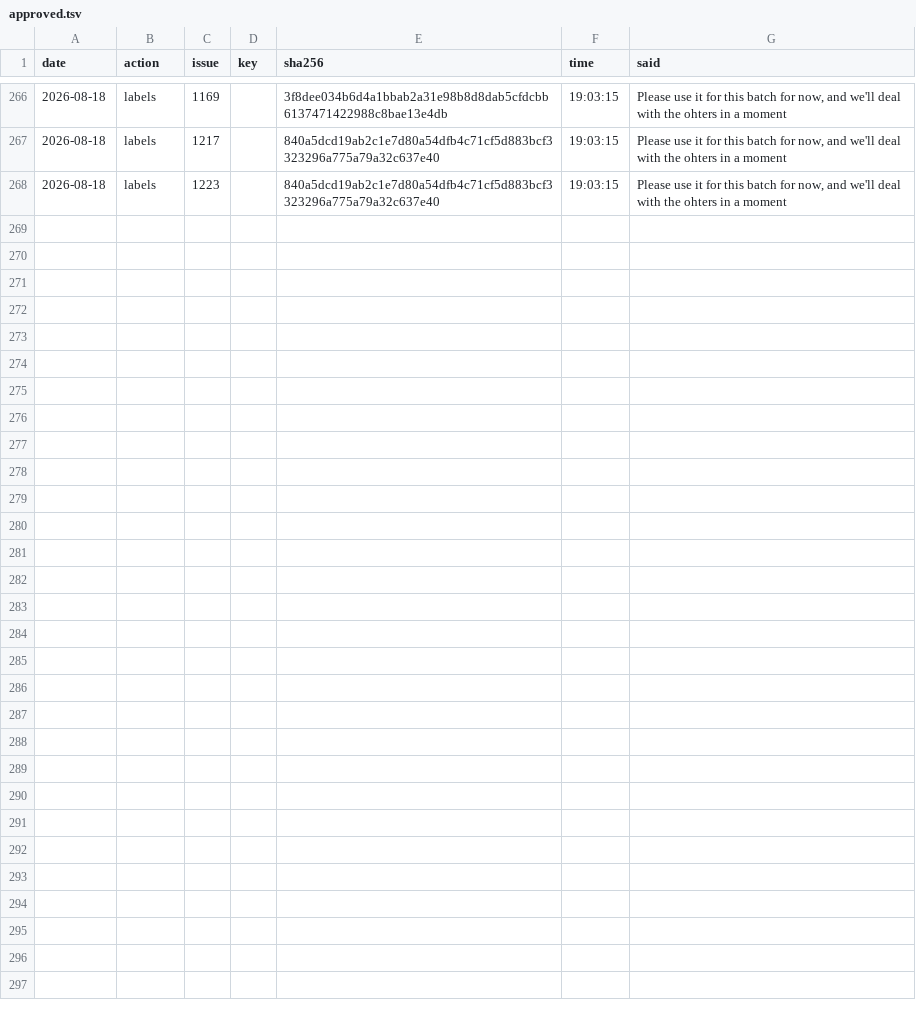
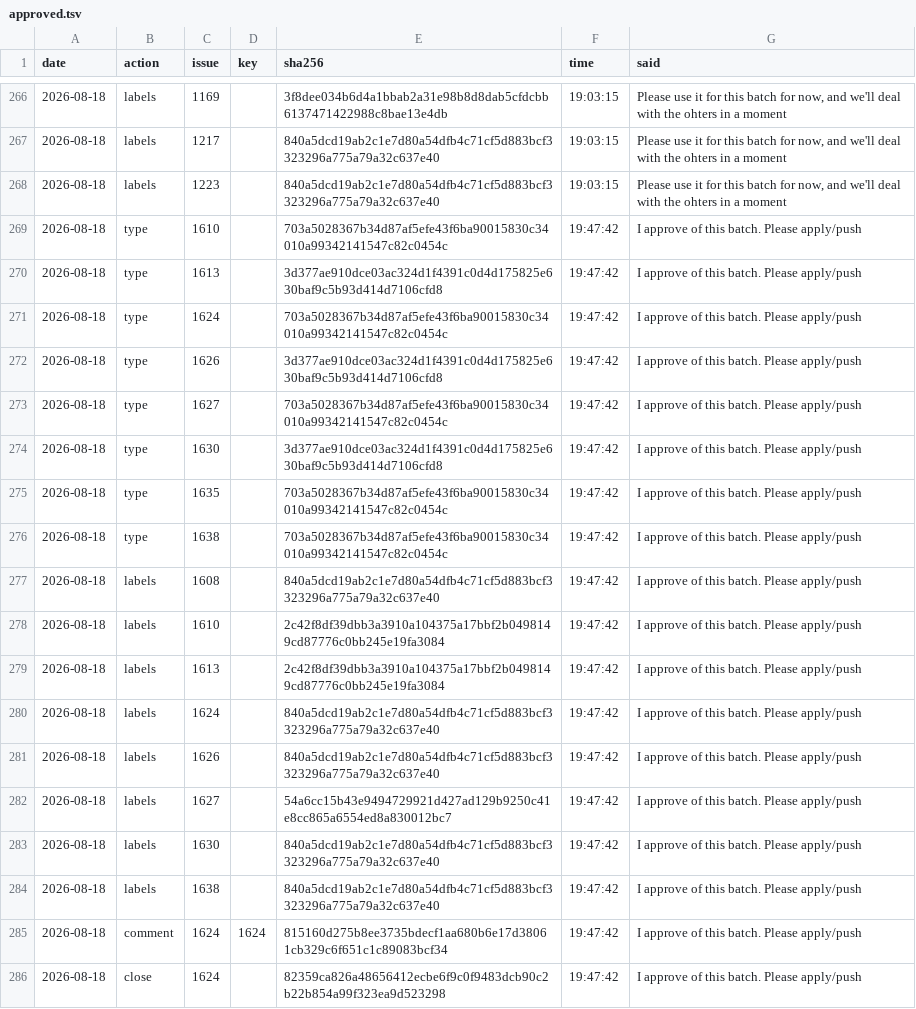
Before and after one commit to d-torrance/M2, a TSV file: bug-triage/approved.tsv, drawn as a sheet; only a part is shown, gaps mark what is left out.

Commit message:
Batch 30 applied: 8 typed, 8 labelled, 1 commented, 1 closed

```diff
--- a/bug-triage/approved.tsv
+++ b/bug-triage/approved.tsv
@@ -268 +268,19 @@ date	action	issue	key	sha256	time	said
 2026-08-18	labels	1223		840a5dcd19ab2c1e7d80a54dfb4c71cf5d883bcf3323296a775a79a32c637e40	19:03:15	Please use it for this batch for now, and we'll deal with the ohters in a moment
+2026-08-18	type	1610		703a5028367b34d87af5efe43f6ba90015830c34010a99342141547c82c0454c	19:47:42	I approve of this batch.  Please apply/push
+2026-08-18	type	1613		3d377ae910dce03ac324d1f4391c0d4d175825e630baf9c5b93d414d7106cfd8	19:47:42	I approve of this batch.  Please apply/push
+2026-08-18	type	1624		703a5028367b34d87af5efe43f6ba90015830c34010a99342141547c82c0454c	19:47:42	I approve of this batch.  Please apply/push
+2026-08-18	type	1626		3d377ae910dce03ac324d1f4391c0d4d175825e630baf9c5b93d414d7106cfd8	19:47:42	I approve of this batch.  Please apply/push
+2026-08-18	type	1627		703a5028367b34d87af5efe43f6ba90015830c34010a99342141547c82c0454c	19:47:42	I approve of this batch.  Please apply/push
+2026-08-18	type	1630		3d377ae910dce03ac324d1f4391c0d4d175825e630baf9c5b93d414d7106cfd8	19:47:42	I approve of this batch.  Please apply/push
+2026-08-18	type	1635		703a5028367b34d87af5efe43f6ba90015830c34010a99342141547c82c0454c	19:47:42	I approve of this batch.  Please apply/push
+2026-08-18	type	1638		703a5028367b34d87af5efe43f6ba90015830c34010a99342141547c82c0454c	19:47:42	I approve of this batch.  Please apply/push
+2026-08-18	labels	1608		840a5dcd19ab2c1e7d80a54dfb4c71cf5d883bcf3323296a775a79a32c637e40	19:47:42	I approve of this batch.  Please apply/push
+2026-08-18	labels	1610		2c42f8df39dbb3a3910a104375a17bbf2b0498149cd87776c0bb245e19fa3084	19:47:42	I approve of this batch.  Please apply/push
+2026-08-18	labels	1613		2c42f8df39dbb3a3910a104375a17bbf2b0498149cd87776c0bb245e19fa3084	19:47:42	I approve of this batch.  Please apply/push
+2026-08-18	labels	1624		840a5dcd19ab2c1e7d80a54dfb4c71cf5d883bcf3323296a775a79a32c637e40	19:47:42	I approve of this batch.  Please apply/push
+2026-08-18	labels	1626		840a5dcd19ab2c1e7d80a54dfb4c71cf5d883bcf3323296a775a79a32c637e40	19:47:42	I approve of this batch.  Please apply/push
+2026-08-18	labels	1627		54a6cc15b43e9494729921d427ad129b9250c41e8cc865a6554ed8a830012bc7	19:47:42	I approve of this batch.  Please apply/push
+2026-08-18	labels	1630		840a5dcd19ab2c1e7d80a54dfb4c71cf5d883bcf3323296a775a79a32c637e40	19:47:42	I approve of this batch.  Please apply/push
+2026-08-18	labels	1638		840a5dcd19ab2c1e7d80a54dfb4c71cf5d883bcf3323296a775a79a32c637e40	19:47:42	I approve of this batch.  Please apply/push
+2026-08-18	comment	1624	1624	815160d275b8ee3735bdecf1aa680b6e17d38061cb329c6f651c1c89083bcf34	19:47:42	I approve of this batch.  Please apply/push
+2026-08-18	close	1624		82359ca826a48656412ecbe6f9c0f9483dcb90c2b22b854a99f323ea9d523298	19:47:42	I approve of this batch.  Please apply/push
```
Also changed, not shown: bug-triage/applied.tsv.
